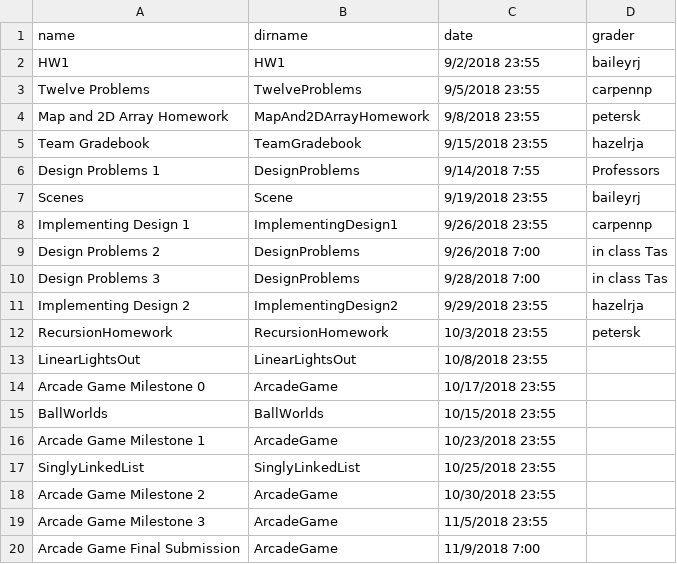
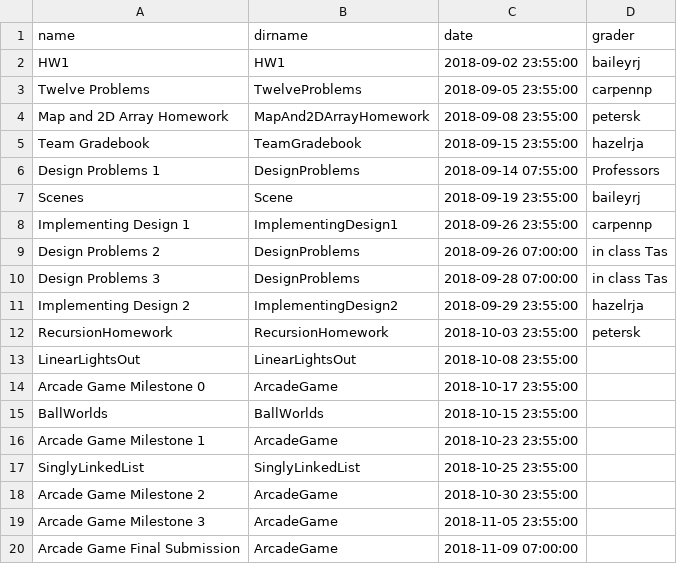
Before and after one commit to RHIT-CSSE/csse220, a CSV file: _data/assignments.csv, drawn as a sheet.

```diff
--- a/_data/assignments.csv
+++ b/_data/assignments.csv
@@ -1,20 +1,20 @@
 name,dirname,date,grader
-HW1,HW1,9/2/2018 23:55,baileyrj
-Twelve Problems,TwelveProblems,9/5/2018 23:55,carpennp
-Map and 2D Array Homework,MapAnd2DArrayHomework,9/8/2018 23:55,petersk
-Team Gradebook,TeamGradebook,9/15/2018 23:55,hazelrja
-Design Problems 1,DesignProblems,9/14/2018 7:55,Professors
-Scenes,Scene,9/19/2018 23:55,baileyrj
-Implementing Design 1,ImplementingDesign1,9/26/2018 23:55,carpennp
-Design Problems 2,DesignProblems,9/26/2018 7:00,in class Tas
-Design Problems 3,DesignProblems,9/28/2018 7:00,in class Tas
-Implementing Design 2,ImplementingDesign2,9/29/2018 23:55,hazelrja
-RecursionHomework,RecursionHomework,10/3/2018 23:55,petersk
-LinearLightsOut,LinearLightsOut,10/8/2018 23:55,
-Arcade Game Milestone 0,ArcadeGame,10/17/2018 23:55,
-BallWorlds,BallWorlds,10/15/2018 23:55,
-Arcade Game Milestone 1,ArcadeGame,10/23/2018 23:55,
-SinglyLinkedList,SinglyLinkedList ,10/25/2018 23:55,
-Arcade Game Milestone 2,ArcadeGame,10/30/2018 23:55,
-Arcade Game Milestone 3,ArcadeGame,11/5/2018 23:55,
-Arcade Game Final Submission,ArcadeGame,11/9/2018 7:00,
+HW1,HW1,2018-09-02 23:55:00,baileyrj
+Twelve Problems,TwelveProblems,2018-09-05 23:55:00,carpennp
+Map and 2D Array Homework,MapAnd2DArrayHomework,2018-09-08 23:55:00,petersk
+Team Gradebook,TeamGradebook,2018-09-15 23:55:00,hazelrja
+Design Problems 1,DesignProblems,2018-09-14 07:55:00,Professors
+Scenes,Scene,2018-09-19 23:55:00,baileyrj
+Implementing Design 1,ImplementingDesign1,2018-09-26 23:55:00,carpennp
+Design Problems 2,DesignProblems,2018-09-26 07:00:00,in class Tas
+Design Problems 3,DesignProblems,2018-09-28 07:00:00,in class Tas
+Implementing Design 2,ImplementingDesign2,2018-09-29 23:55:00,hazelrja
+RecursionHomework,RecursionHomework,2018-10-03 23:55:00,petersk
+LinearLightsOut,LinearLightsOut,2018-10-08 23:55:00,
+Arcade Game Milestone 0,ArcadeGame,2018-10-17 23:55:00,
+BallWorlds,BallWorlds,2018-10-15 23:55:00,
+Arcade Game Milestone 1,ArcadeGame,2018-10-23 23:55:00,
+SinglyLinkedList,SinglyLinkedList ,2018-10-25 23:55:00,
+Arcade Game Milestone 2,ArcadeGame,2018-10-30 23:55:00,
+Arcade Game Milestone 3,ArcadeGame,2018-11-05 23:55:00,
+Arcade Game Final Submission,ArcadeGame,2018-11-09 07:00:00,
```
